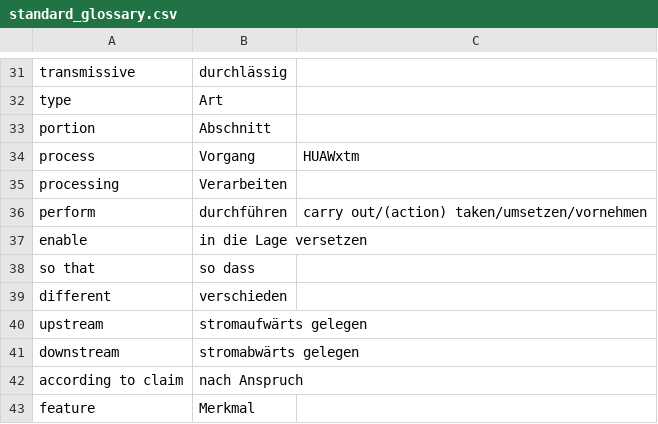
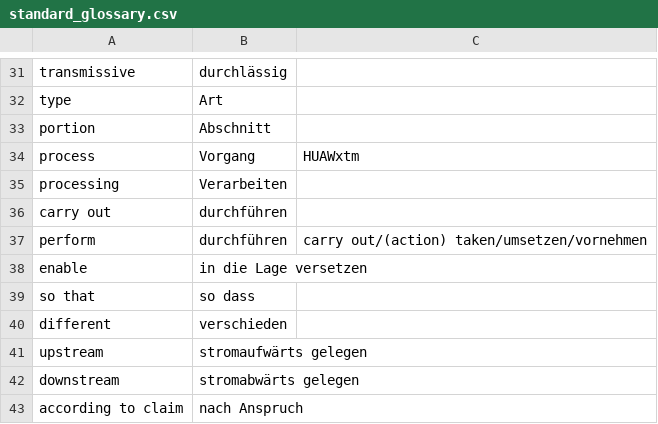
Before and after one commit to utaschulz1/patent-translation-agent, a CSV file: standard_glossary.csv, drawn as a sheet; only a part is shown, gaps mark what is left out; the shorter side is filled out with more unchanged rows.

```diff
--- a/standard_glossary.csv
+++ b/standard_glossary.csv
@@ -35,2 +35,3 @@ process,Vorgang,HUAWxtm
 processing,Verarbeiten,
+carry out,durchführen
 perform,durchführen,carry out/(action) taken/umsetzen/vornehmen
```
Also changed, not shown: 3 other files.
